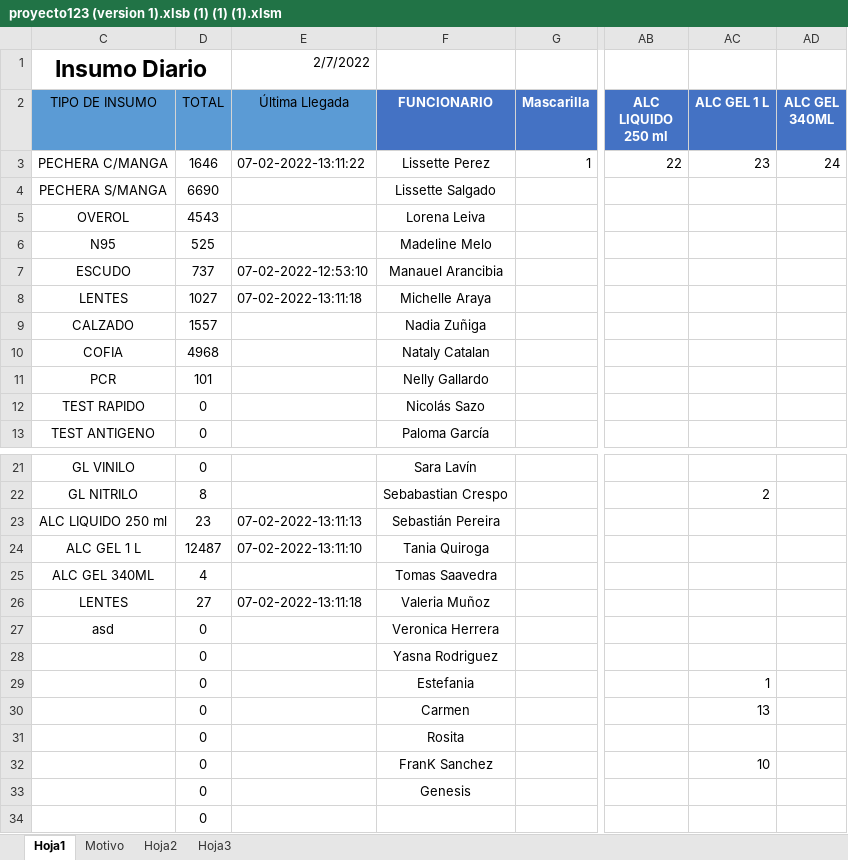
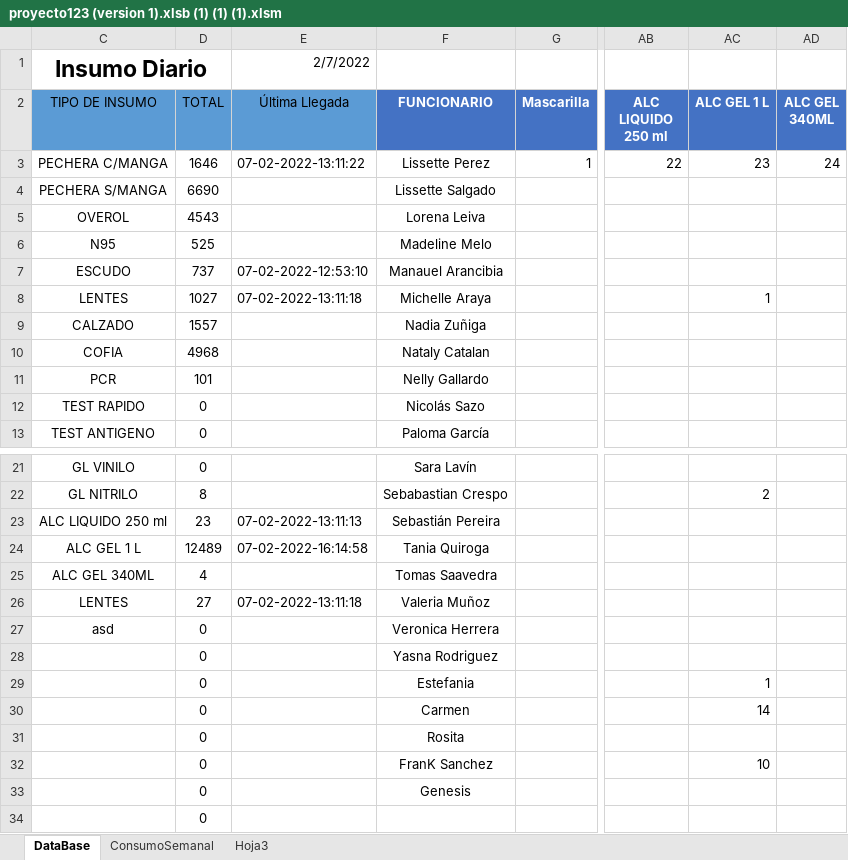
Before and after one commit to Kzlo7/proyectoCESFAM, an Excel workbook: proyecto123 (version 1).xlsb (1) (1) (1).xlsm, sheet DataBase, drawn as a sheet; only a part is shown, gaps mark what is left out; values as stored, in another font and other column widths than the file's, no borders; the diff names each change by its address in the sheet, - before the commit and + after, or states it on an @@ line.

```diff
--- a/proyecto123 (version 1).xlsb (1) (1) (1).xlsm (sheet DataBase)
+++ b/proyecto123 (version 1).xlsb (1) (1) (1).xlsm (sheet DataBase)
-sheet tab: Hoja1
+sheet tab: DataBase
-sheet tab: Hoja2
+sheet tab: ConsumoSemanal
-sheet tab: Motivo
-AC8 (ALC GEL 1 L): (empty)
+AC8 (ALC GEL 1 L): 1
-D24 (TOTAL): 12487
+D24 (TOTAL): 12489
-E24 (Última Llegada): 07-02-2022-13:11:10
+E24 (Última Llegada): 07-02-2022-16:14:58
-AC30 (ALC GEL 1 L): 13
+AC30 (ALC GEL 1 L): 14
```
Also changed, not shown: sheet Hoja3, sheet ConsumoSemanal, hidden cells.
